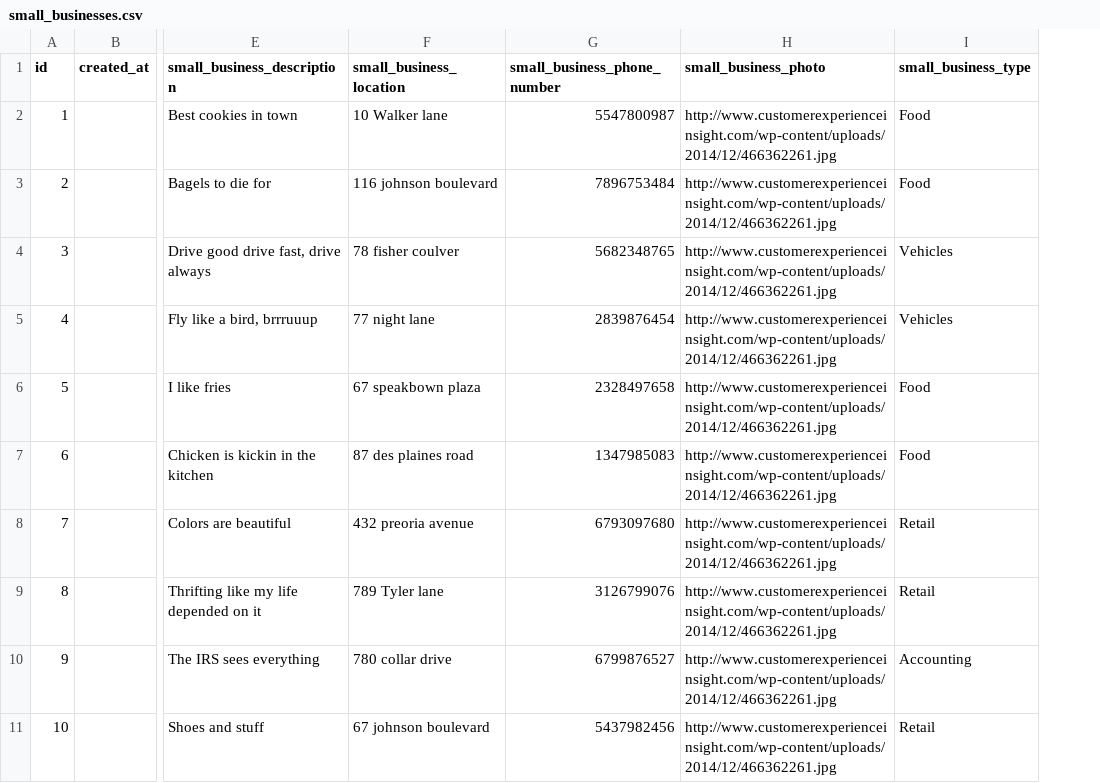
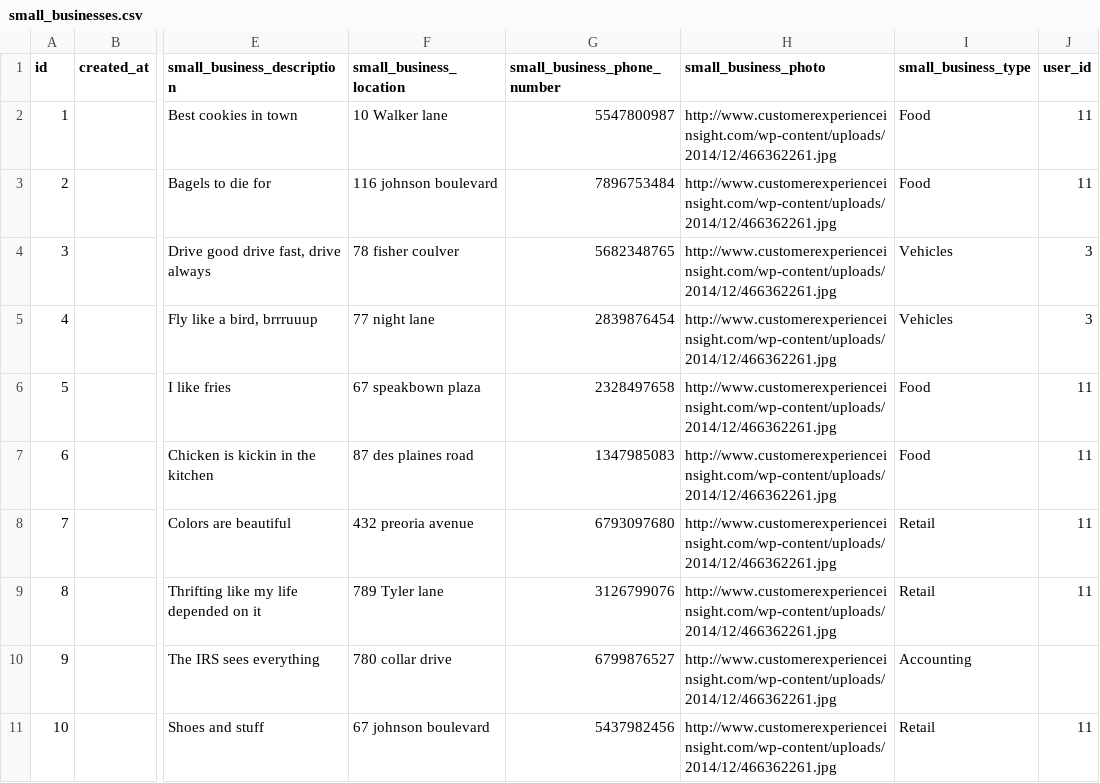
Before and after one commit to AkinadeA-Booth/Bridgecount-v1, a CSV file: lib/csvs/small_businesses.csv, drawn as a sheet; only a part is shown, gaps mark what is left out; the diff names each change by its address in the sheet, - before the commit and + after, or states it on an @@ line.

```diff
--- a/lib/csvs/small_businesses.csv
+++ b/lib/csvs/small_businesses.csv
+column J (user_id), rows 2-11: 11 | 11 | 3 | 3 | 11 | 11 | 11 | 11 |  | 11
```
Also changed, not shown: lib/csvs/users.csv, 7 other files.
